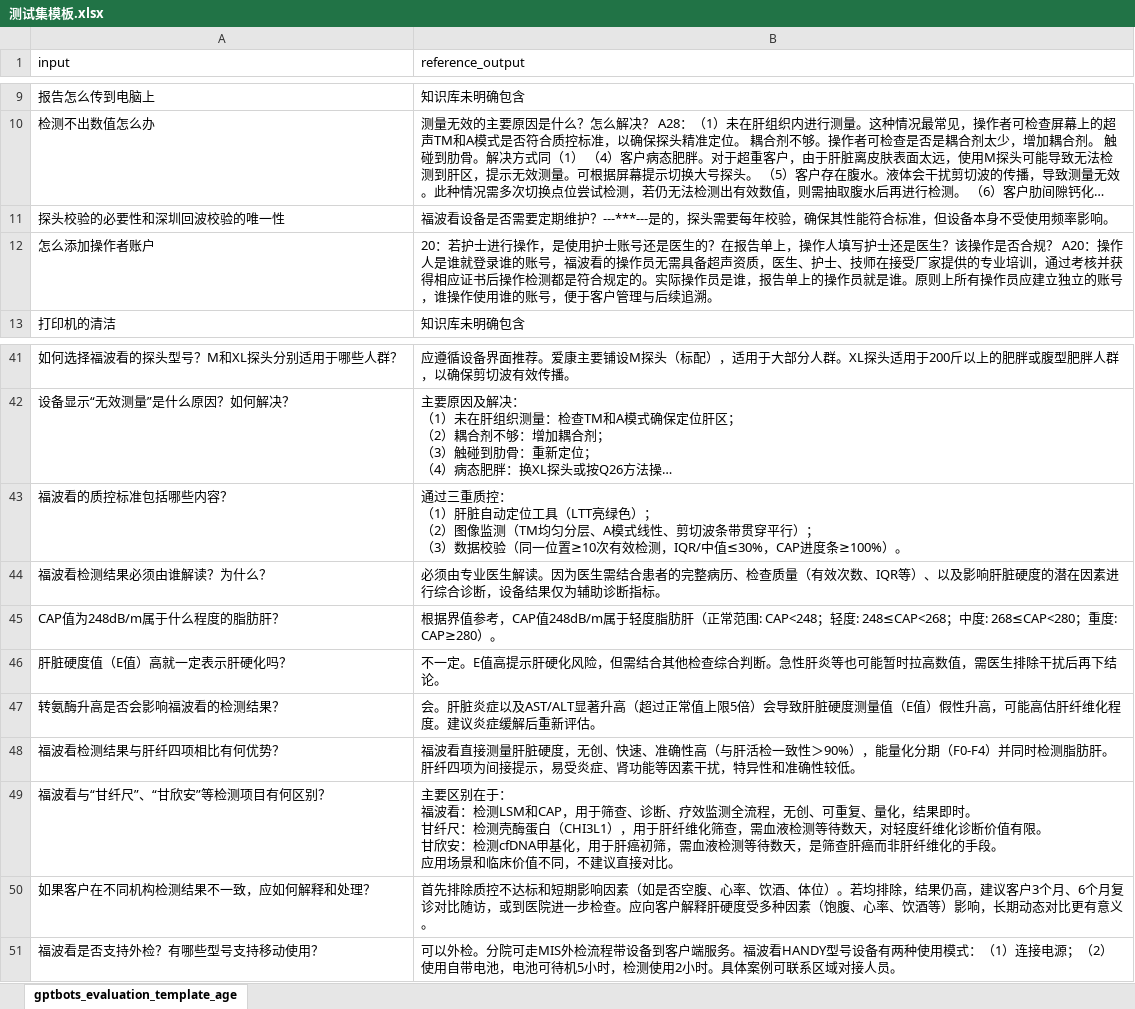
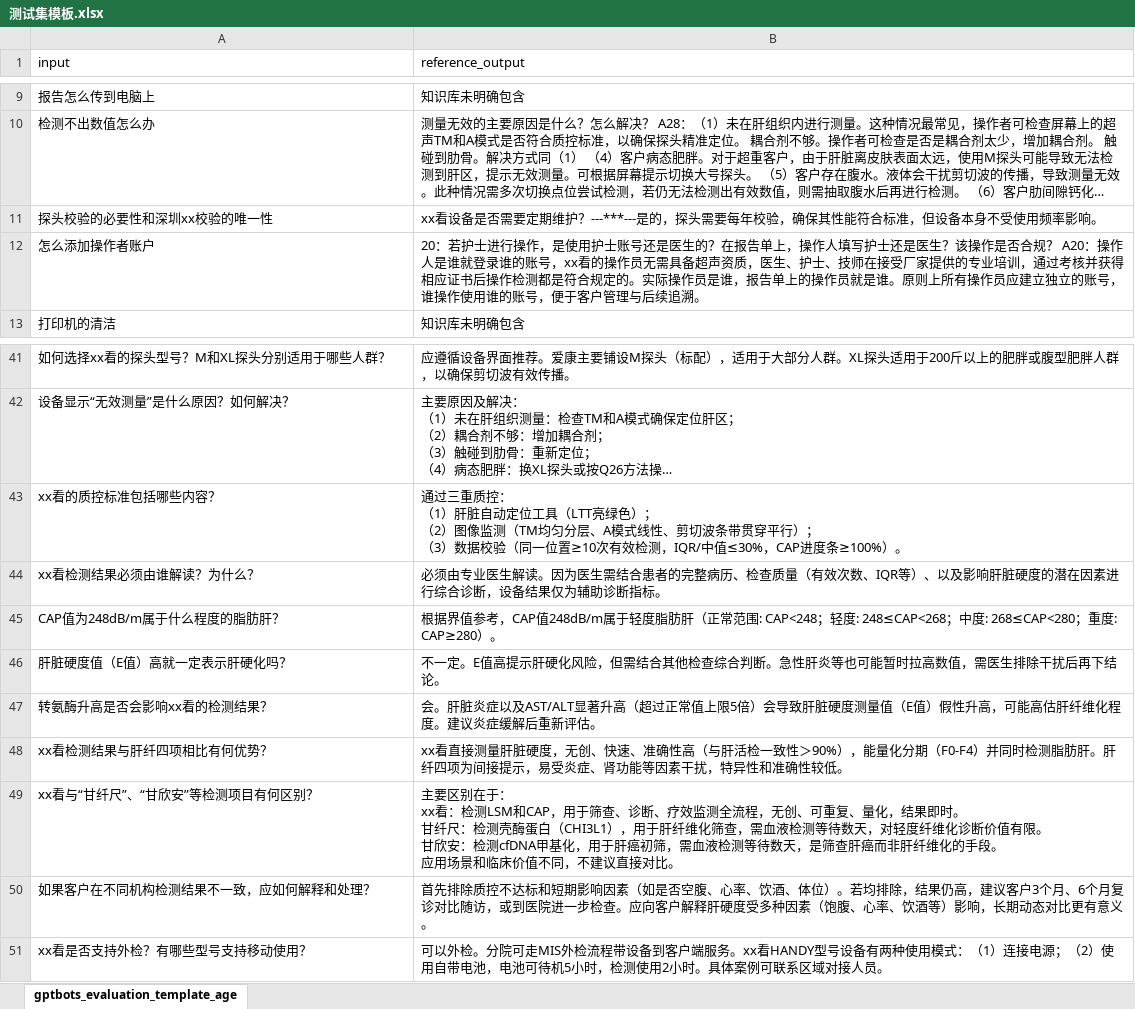
Before and after one commit to CurtisYoung18/agent-api-testing-platform, an Excel workbook: test_sample/测试集模板.xlsx, sheet gptbots_evaluation_template_age, drawn as a sheet; only a part is shown, gaps mark what is left out; long unchanged cells end in …; values as stored, in another font and other column widths than the file's, no borders; ↵ is a line break in a cell; the diff covers the shown part only; the diff names each change by its address in the sheet, - before the commit and + after, or states it on an @@ line.

Commit message:
template

```diff
--- a/test_sample/测试集模板.xlsx (sheet gptbots_evaluation_template_age)
+++ b/test_sample/测试集模板.xlsx (sheet gptbots_evaluation_template_age)
-A11 (input): 探头校验的必要性和深圳回波校验的唯一性
+A11 (input): 探头校验的必要性和深圳xx校验的唯一性
-B11 (reference_output): 福波看设备是…
+B11 (reference_output): xx看设备是…
-B12 (reference_output): …的账号，福波看的操作…
+B12 (reference_output): …的账号，xx看的操作…
-A41 (input): 如何选择福波看的探头型号？M和XL探头分别适用于哪些人群？
+A41 (input): 如何选择xx看的探头型号？M和XL探头分别适用于哪些人群？
-A43 (input): 福波看的质控标准包括哪些内容？
+A43 (input): xx看的质控标准包括哪些内容？
-A44 (input): 福波看检测结果必须由谁解读？为什么？
+A44 (input): xx看检测结果必须由谁解读？为什么？
-A47 (input): 转氨酶升高是否会影响福波看的检测结果？
+A47 (input): 转氨酶升高是否会影响xx看的检测结果？
-A48 (input): 福波看检测结果与肝纤四项相比有何优势？
+A48 (input): xx看检测结果与肝纤四项相比有何优势？
-B48 (reference_output): 福波看直接测…
+B48 (reference_output): xx看直接测…
-A49 (input): 福波看与“甘纤尺”、“甘欣安”等检测项目有何区别？
+A49 (input): xx看与“甘纤尺”、“甘欣安”等检测项目有何区别？
-B49 (reference_output): …在于： ↵ 福波看：检测…
+B49 (reference_output): …在于： ↵ xx看：检测…
-A51 (input): 福波看是否支持外检？有哪些型号支持移动使用？
+A51 (input): xx看是否支持外检？有哪些型号支持移动使用？
-B51 (reference_output): …端服务。福波看HANDY型号…
+B51 (reference_output): …端服务。xx看HANDY型号…
```
Also changed, not shown: 1 added row, 1 removed row and 30 edited cells elsewhere in this sheet.
